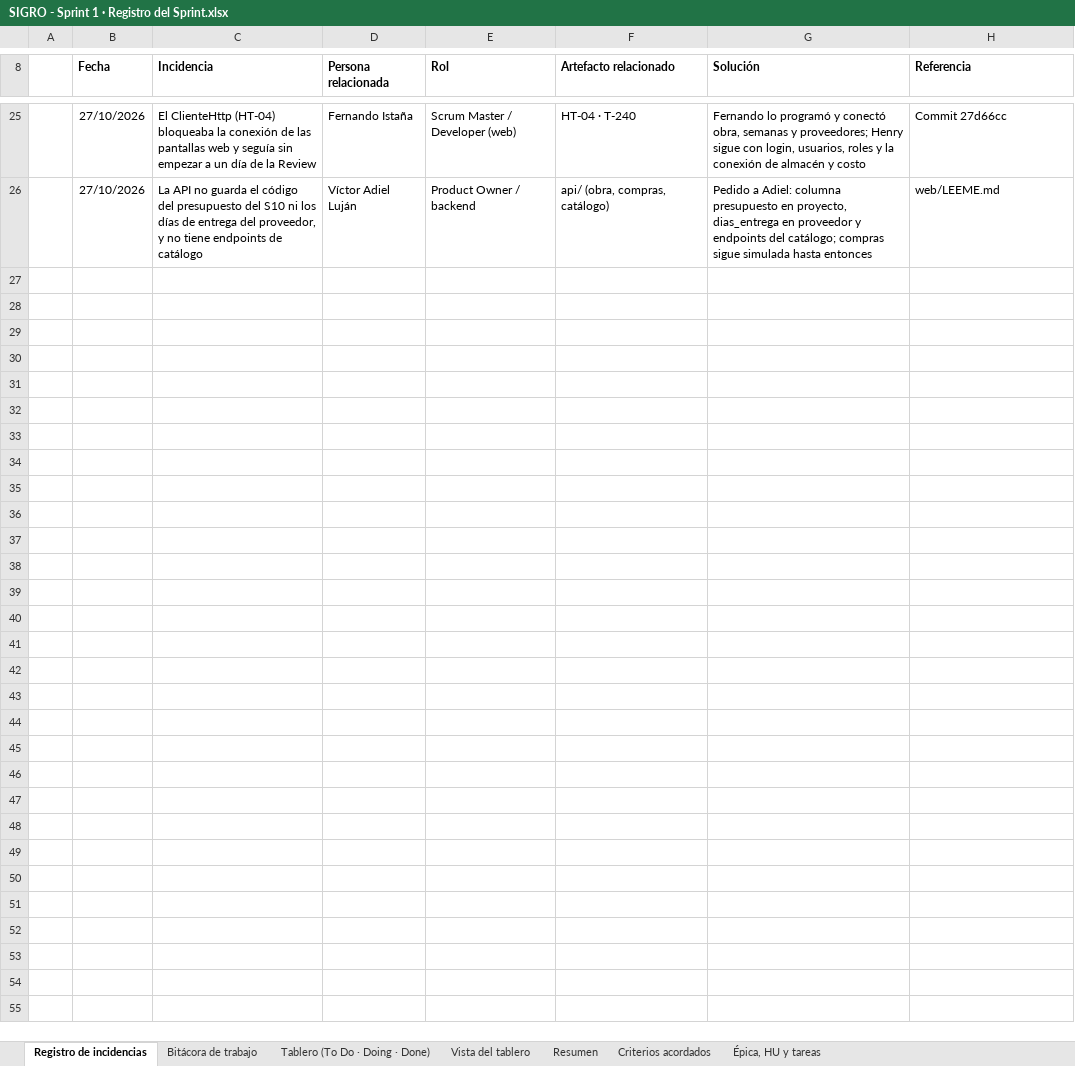
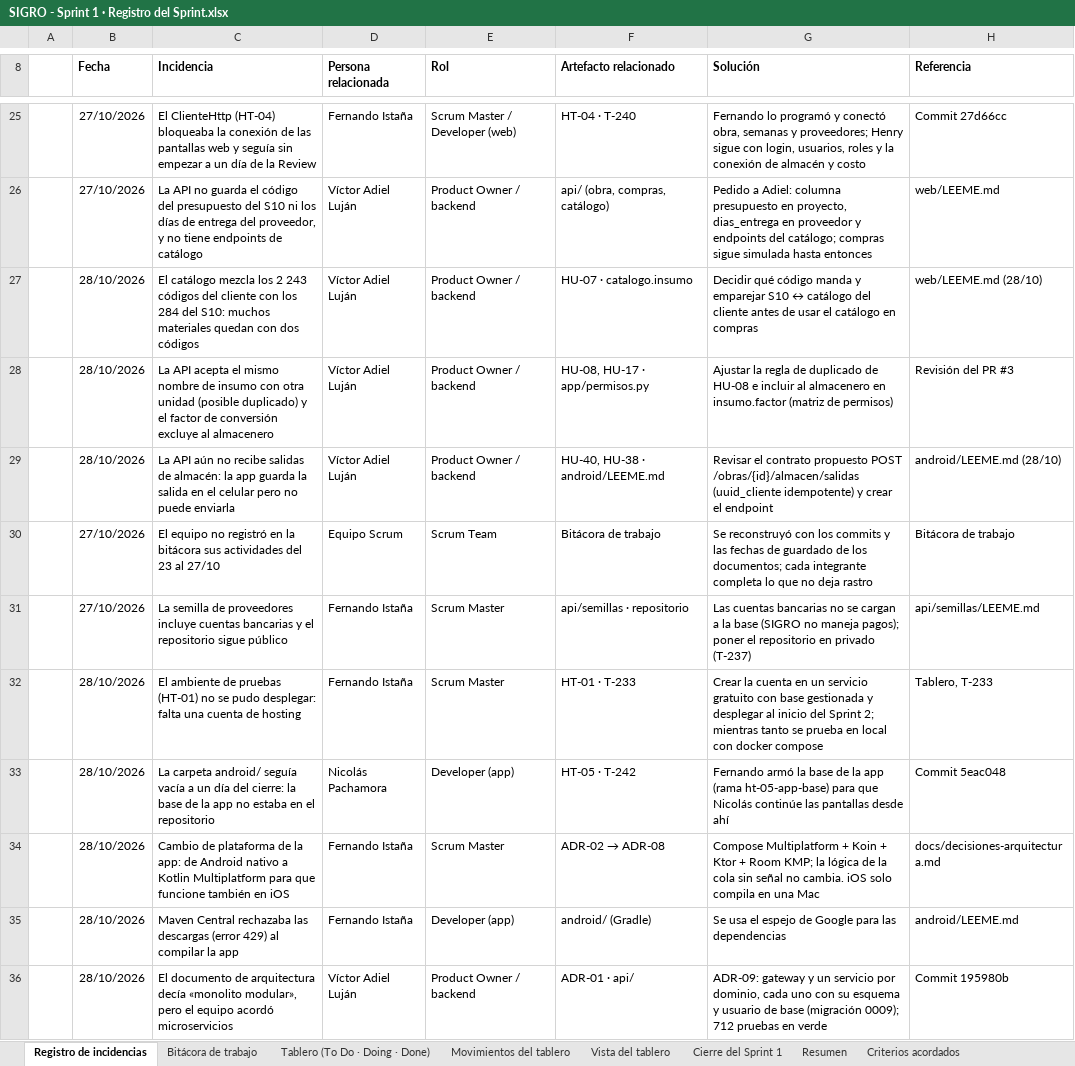
Before and after one commit to nandoestebanif/sevens-sigro, an Excel workbook: docs/scrum/SIGRO - Sprint 1 · Registro del Sprint.xlsx, sheet Registro de incidencias, drawn as a sheet; only a part is shown, gaps mark what is left out; values as stored, in another font and other column widths than the file's, no borders; the diff covers the shown part only; the diff names each change by its address in the sheet, - before the commit and + after, or states it on an @@ line.

```diff
--- a/docs/scrum/SIGRO - Sprint 1 · Registro del Sprint.xlsx (sheet Registro de incidencias)
+++ b/docs/scrum/SIGRO - Sprint 1 · Registro del Sprint.xlsx (sheet Registro de incidencias)
+sheet tab: Movimientos del tablero
+sheet tab: Cierre del Sprint 1
+row 27:  | 28/10/2026 | El catálogo mezcla los 2 243 códigos del cliente con los 284 del S10: muchos materiales quedan con dos códigos | Víctor Adiel Luján | Product Owner / backend | HU-07 · catalogo.insumo | Decidir qué código manda y emparejar S10 ↔ catálogo del cliente antes de usar el catálogo en compras | web/LEEME.md (28/10)
+row 28:  | 28/10/2026 | La API acepta el mismo nombre de insumo con otra unidad (posible duplicado) y el factor de conversión excluye al almacenero | Víctor Adiel Luján | Product Owner / backend | HU-08, HU-17 · app/permisos.py | Ajustar la regla de duplicado de HU-08 e incluir al almacenero en insumo.factor (matriz de permisos) | Revisión del PR #3
+row 29:  | 28/10/2026 | La API aún no recibe salidas de almacén: la app guarda la salida en el celular pero no puede enviarla | Víctor Adiel Luján | Product Owner / backend | HU-40, HU-38 · android/LEEME.md | Revisar el contrato propuesto POST /obras/{id}/almacen/salidas (uuid_cliente idempotente) y crear el endpoint | android/LEEME.md (28/10)
+row 30:  | 27/10/2026 | El equipo no registró en la bitácora sus actividades del 23 al 27/10 | Equipo Scrum | Scrum Team | Bitácora de trabajo | Se reconstruyó con los commits y las fechas de guardado de los documentos; cada integrante completa lo que no deja rastro | Bitácora de trabajo
+row 31:  | 27/10/2026 | La semilla de proveedores incluye cuentas bancarias y el repositorio sigue público | Fernando Istaña | Scrum Master | api/semillas · repositorio | Las cuentas bancarias no se cargan a la base (SIGRO no maneja pagos); poner el repositorio en privado (T-237) | api/semillas/LEEME.md
+row 32:  | 28/10/2026 | El ambiente de pruebas (HT-01) no se pudo desplegar: falta una cuenta de hosting | Fernando Istaña | Scrum Master | HT-01 · T-233 | Crear la cuenta en un servicio gratuito con base gestionada y desplegar al inicio del Sprint 2; mientras tanto se prueba en local con docker compose | Tablero, T-233
+row 33:  | 28/10/2026 | La carpeta android/ seguía vacía a un día del cierre: la base de la app no estaba en el repositorio | Nicolás Pachamora | Developer (app) | HT-05 · T-242 | Fernando armó la base de la app (rama ht-05-app-base) para que Nicolás continúe las pantallas desde ahí | Commit 5eac048
+row 34:  | 28/10/2026 | Cambio de plataforma de la app: de Android nativo a Kotlin Multiplatform para que funcione también en iOS | Fernando Istaña | Scrum Master | ADR-02 → ADR-08 | Compose Multiplatform + Koin + Ktor + Room KMP; la lógica de la cola sin señal no cambia. iOS solo compila en una Mac | docs/decisiones-arquitectura.md
+row 35:  | 28/10/2026 | Maven Central rechazaba las descargas (error 429) al compilar la app | Fernando Istaña | Developer (app) | android/ (Gradle) | Se usa el espejo de Google para las dependencias | android/LEEME.md
+row 36:  | 28/10/2026 | El documento de arquitectura decía «monolito modular», pero el equipo acordó microservicios | Víctor Adiel Luján | Product Owner / backend | ADR-01 · api/ | ADR-09: gateway y un servicio por dominio, cada uno con su esquema y usuario de base (migración 0009); 712 pruebas en verde | Commit 195980b
```
Also changed, not shown: 30 added rows and 1 edited cell elsewhere in this sheet, sheet Vista del tablero, sheet Tablero (To Do · Doing · Done), sheet Bitácora de trabajo, sheet Resumen, sheet Épica, HU y tareas, hidden cells, charts or pictures, 1 other file.
